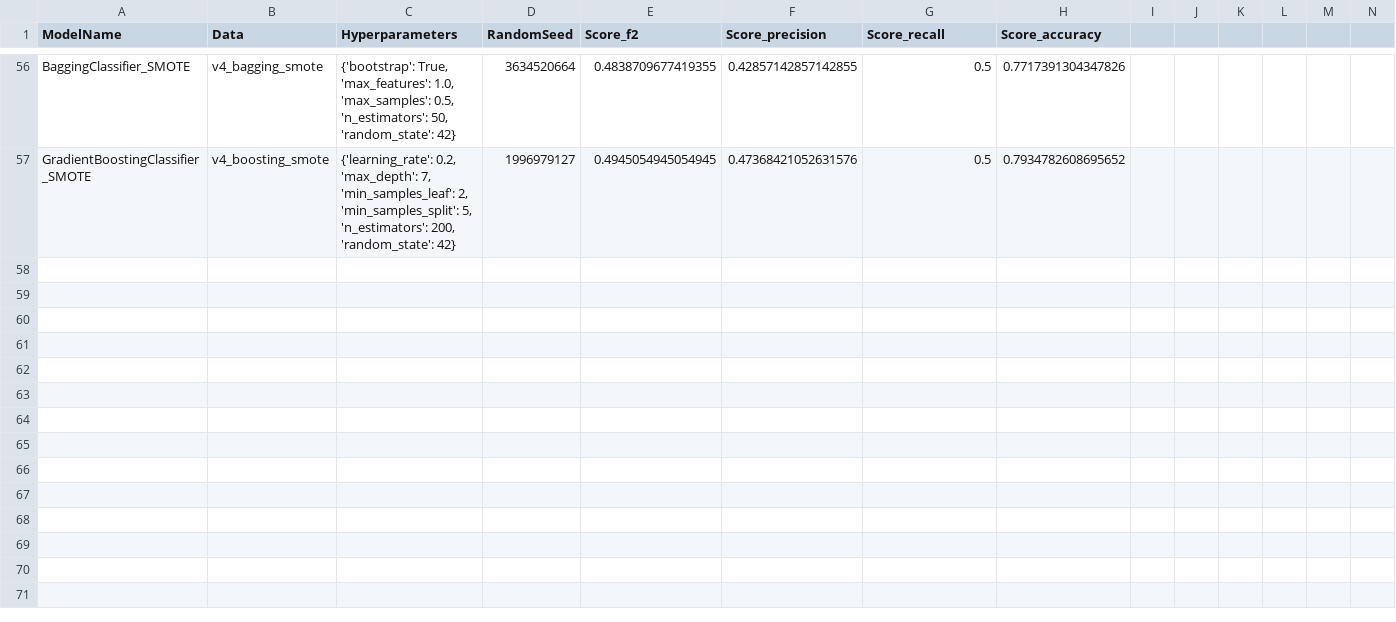
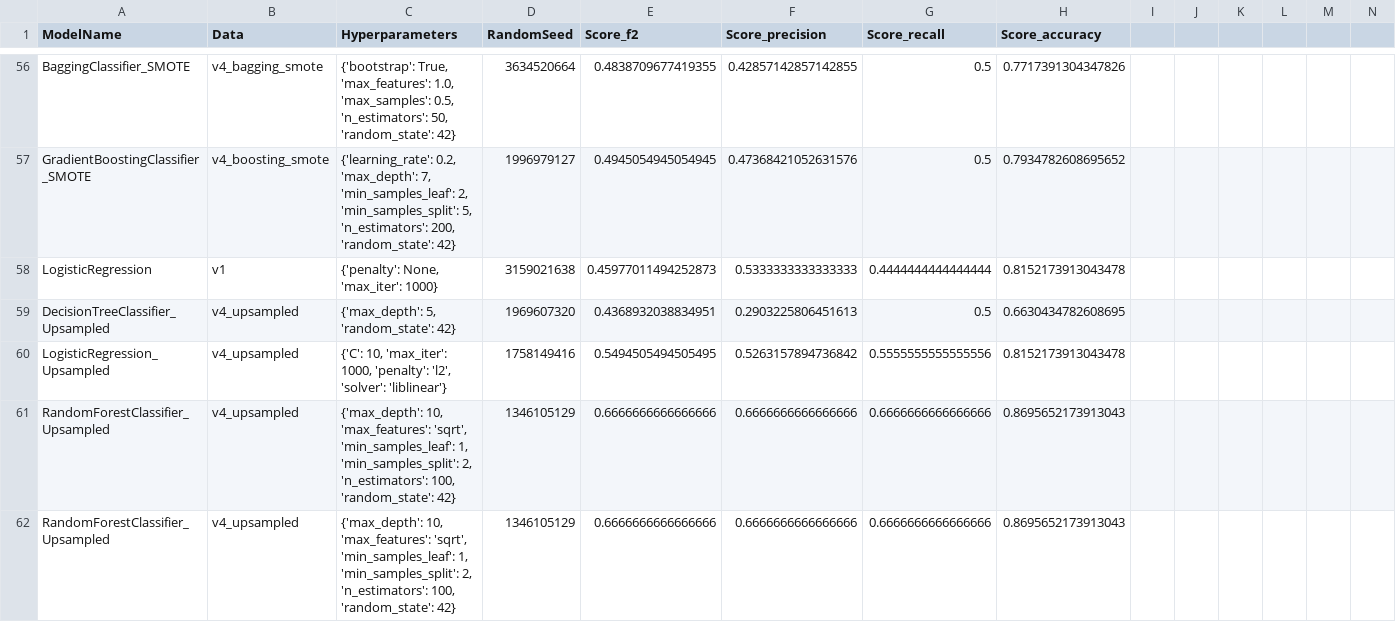
Before and after one commit to MaaatGrv/Machine-Learning-Course, a CSV file: TP4/models_results.csv, drawn as a sheet; only a part is shown, gaps mark what is left out; rows hold the shown columns only; the diff names each change by its address in the sheet, - before the commit and + after, or states it on an @@ line.

```diff
--- a/TP4/models_results.csv
+++ b/TP4/models_results.csv
+row 58: LogisticRegression | v1 | {'penalty': None, 'max_iter': 1000} | 3159021638 | 0.45977011494252873 | 0.5333333333333333 | 0.4444444444444444 | 0.8152173913043478
+row 59: DecisionTreeClassifier_Upsampled | v4_upsampled | {'max_depth': 5, 'random_state': 42} | 1969607320 | 0.4368932038834951 | 0.2903225806451613 | 0.5 | 0.6630434782608695
+row 60: LogisticRegression_Upsampled | v4_upsampled | {'C': 10, 'max_iter': 1000, 'penalty': 'l2', 'solver': 'liblinear'} | 1758149416 | 0.5494505494505495 | 0.5263157894736842 | 0.5555555555555556 | 0.8152173913043478
+row 61: RandomForestClassifier_Upsampled | v4_upsampled | {'max_depth': 10, 'max_features': 'sqrt', 'min_samples_leaf': 1, 'min_samples_split': 2, 'n_estimators': 100, 'random_state': 42} | 1346105129 | 0.6666666666666666 | 0.6666666666666666 | 0.6666666666666666 | 0.8695652173913043
+row 62: RandomForestClassifier_Upsampled | v4_upsampled | {'max_depth': 10, 'max_features': 'sqrt', 'min_samples_leaf': 1, 'min_samples_split': 2, 'n_estimators': 100, 'random_state': 42} | 1346105129 | 0.6666666666666666 | 0.6666666666666666 | 0.6666666666666666 | 0.8695652173913043
```
Also changed, not shown: TP4/predictions.csv, 2 other files.
